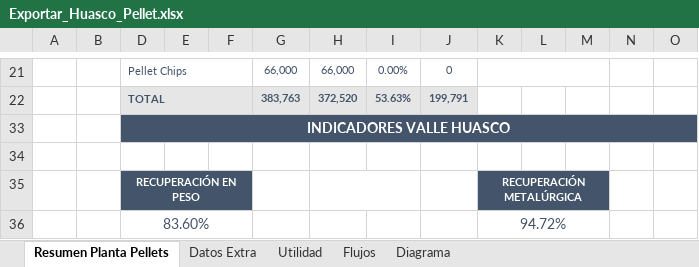
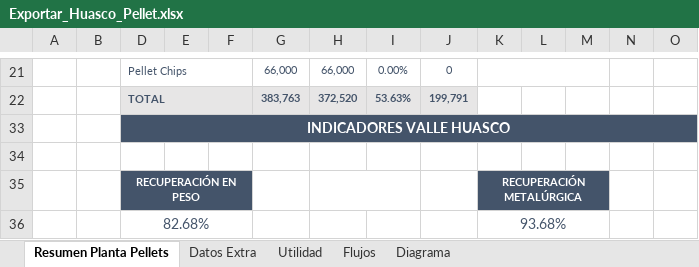
Before and after one commit to fracastr/minera, an Excel workbook: public/Export/Exportar_Huasco_Pellet.xlsx, sheet Resumen Planta Pellets, drawn as a sheet; only a part is shown, gaps mark what is left out; values as stored, in another font and other column widths than the file's, no borders; charts and pictures not drawn; removed rows and columns are numbered as before the commit, all else as after; rows hold the shown columns only; the diff names each change by its address in the sheet, - before the commit and + after, or states it on an @@ line.

Commit message:
Update Exportar_Huasco_Pellet.xlsx

```diff
--- a/public/Export/Exportar_Huasco_Pellet.xlsx (sheet Resumen Planta Pellets)
+++ b/public/Export/Exportar_Huasco_Pellet.xlsx (sheet Resumen Planta Pellets)
-row 36:  |  | 83.60% |  |  |  |  |  |  | 94.72%
+row 36:  |  | 82.68% |  |  |  |  |  |  | 93.68%
```
Also changed, not shown: sheet Diagrama.
